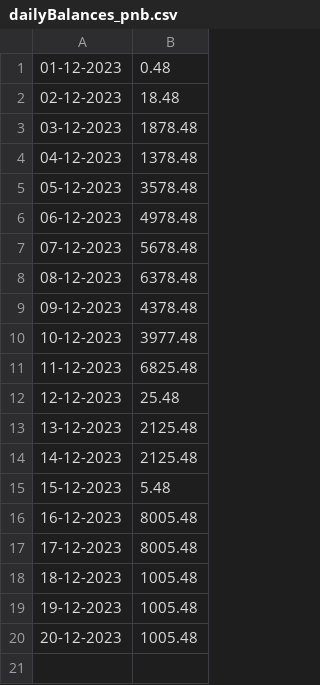
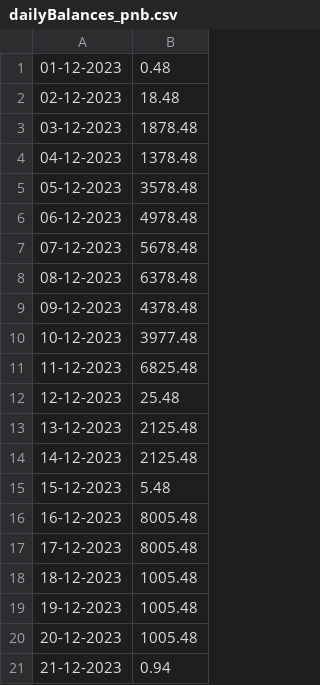
Before and after one commit to Baneeishaque/savings_bank_minimum_balance_analyzer_dart, a CSV file: dailyBalances_pnb.csv, drawn as a sheet.

Commit message:
Data up-to 21-12-2023

```diff
--- a/dailyBalances_pnb.csv
+++ b/dailyBalances_pnb.csv
@@ -20 +20,2 @@
 20-12-2023,1005.48
+21-12-2023,0.94
```
Also changed, not shown: 1 other file.
